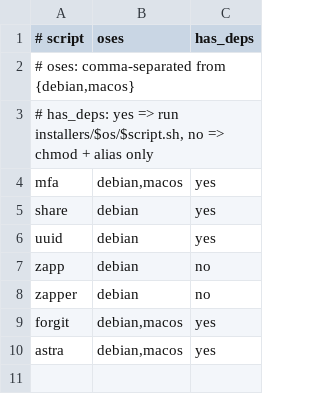
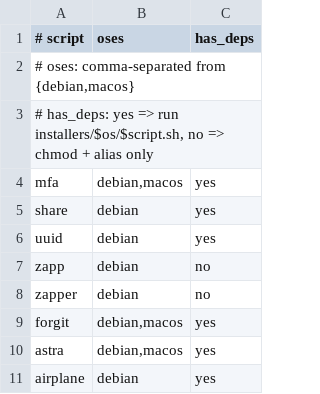
Before and after one commit to 0xbenc/bash-zoo, a TSV file: installers/registry.tsv, drawn as a sheet.

Commit message:
airplane debut

```diff
--- a/installers/registry.tsv
+++ b/installers/registry.tsv
@@ -10 +10,2 @@ forgit	debian,macos	yes
 astra	debian,macos	yes
+airplane	debian	yes
```
Also changed, not shown: 4 other files.
